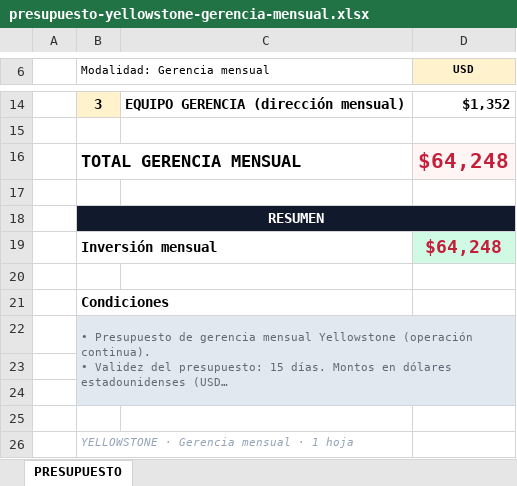
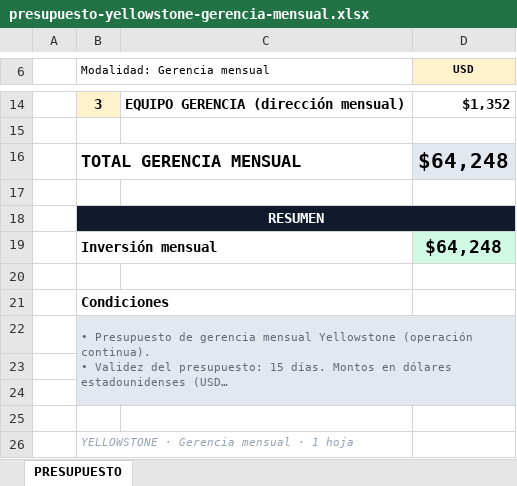
Before and after one commit to crios82-max/vescreendflow, an Excel workbook: docs/presupuesto-yellowstone-gerencia-mensual.xlsx, sheet PRESUPUESTO, drawn as a sheet; only a part is shown, gaps mark what is left out; long unchanged cells end in …; values as stored, in another font and other column widths than the file's, no borders; the diff names each change by its address in the sheet, - before the commit and + after, or states it on an @@ line.

```diff
--- a/docs/presupuesto-yellowstone-gerencia-mensual.xlsx (sheet PRESUPUESTO)
+++ b/docs/presupuesto-yellowstone-gerencia-mensual.xlsx (sheet PRESUPUESTO)
@@ D16 text colour: #C41E3A → black, fill: #FFF5F5 → #E2E8F0 @@
-D19 text colour: #C41E3A
+D19 text colour: black
```
Also changed, not shown: 1 other file.
